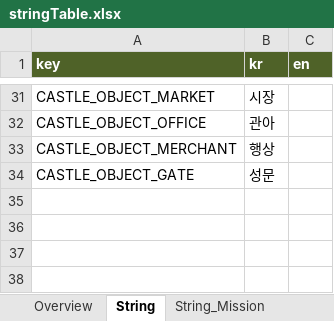
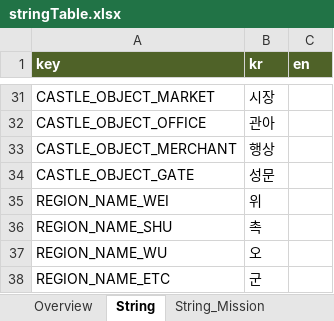
Before and after one commit to Roksan4614/ThreeKingdoms, an Excel workbook: ExcelToJSONConverter/excel/stringTable.xlsx, sheet String, drawn as a sheet; only a part is shown, gaps mark what is left out; values as stored, in another font and other column widths than the file's, no borders; the diff names each change by its address in the sheet, - before the commit and + after, or states it on an @@ line.

```diff
--- a/ExcelToJSONConverter/excel/stringTable.xlsx (sheet String)
+++ b/ExcelToJSONConverter/excel/stringTable.xlsx (sheet String)
+row 35: REGION_NAME_WEI | 위
+row 36: REGION_NAME_SHU | 촉
+row 37: REGION_NAME_WU | 오
+row 38: REGION_NAME_ETC | 군
```
Also changed, not shown: sheet String_Mission, other sheet tabs, ExcelToJSONConverter/excel/item.xlsx, 47 other files.
